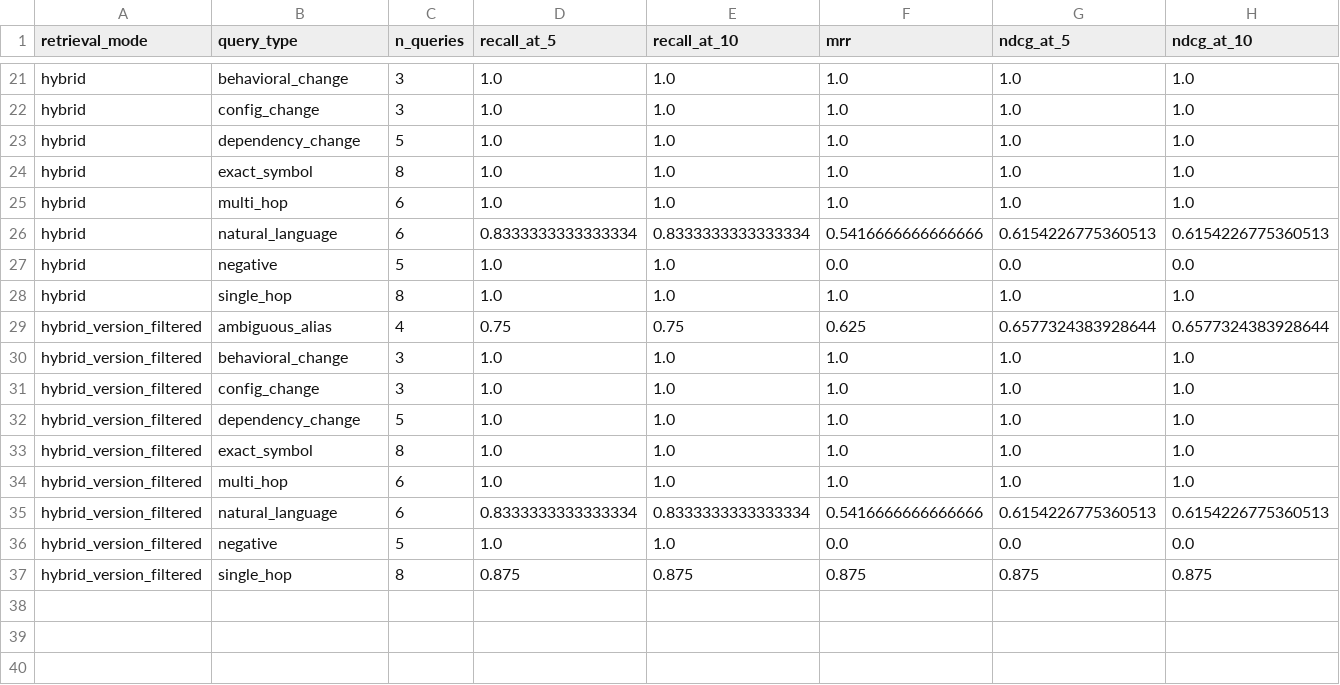
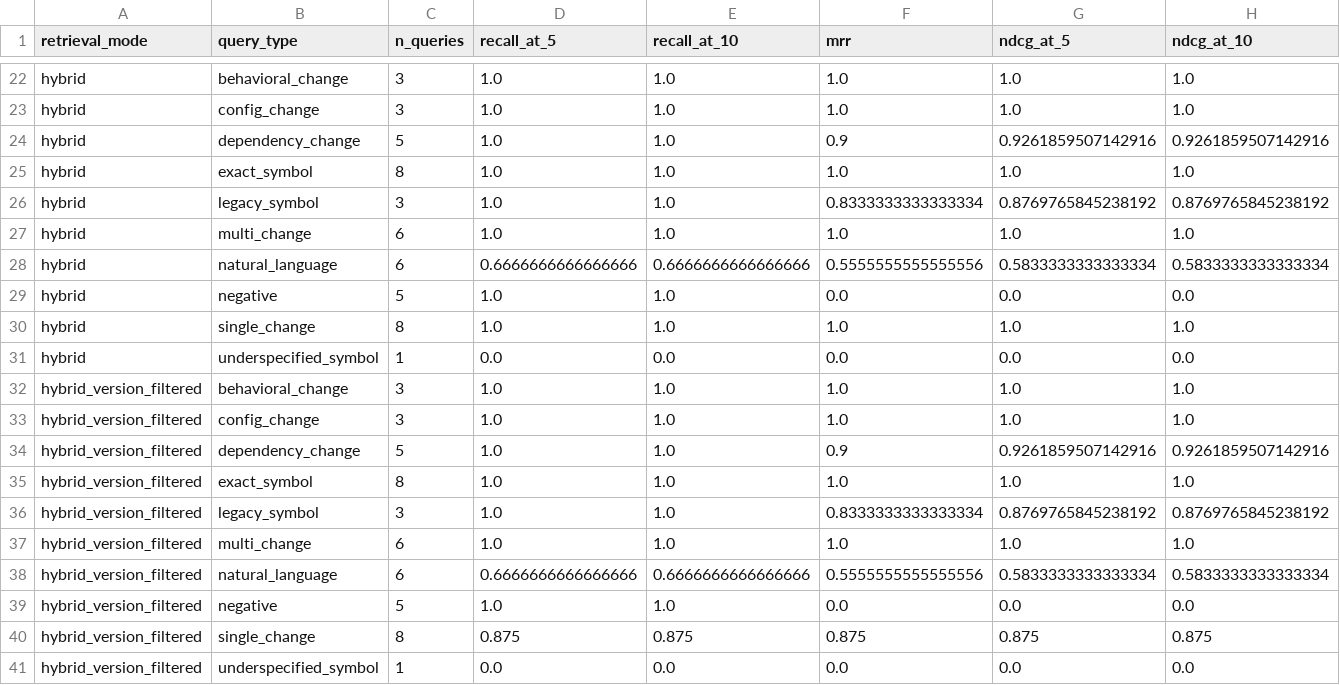
Before and after one commit to KianaShi/AI-Software_Version_Migration_Assistant, a CSV file: data/benchmark/per_query_type_results.csv, drawn as a sheet; only a part is shown, gaps mark what is left out; the diff covers the shown part only.

Commit message:
Validate and remediate Pydantic gold benchmark
Stage 8A remediation, not a score-improvement pass -- Hybrid Recall@5
went down (0.958 -> 0.938) as a direct, examined result of correcting
labels; correct labels over attractive scores.

- Factual fixes: q_dep_04 (to_camel really maps to to_pascal),
  q_single_08 (real v1 API is schema(), not json_schema())
- Migration-action completeness: parse_obj_as/parse_file/from_orm now
  state the real recommended action, not just "deprecated"; audited all
  11 DEPRECATED/MOVED records, 0 remain status-only
  (data/gold/deprecated_action_audit.md)
- Taxonomy: multi_hop/single_hop -> multi_change/single_change (one
  version transition, not true multi-hop); ambiguous_alias split into
  underspecified_symbol (q_amb_01) / legacy_symbol (q_amb_02-04)
- ChangeType.BEHAVIOR_CHANGED applied to __eq__/dataclasses facts;
  audited every change_type usage in src/aggregation/ -- no code changes
  needed, existing equality/whitelist logic is already generic and
  conservative by construction (2 new regression tests)
- Stability evidence for negative queries via chunk_id, after a
  feasibility check confirmed no extraction-pipeline changes needed
- Minimal VersionPrecision (MAJOR/MINOR/PATCH), not full SemVer
- Fixed a methodology bug in the failure-diagnosis script itself:
  retrieve_hybrid()'s RRF pool size scales with top_k, so a wider
  diagnostic call was producing a different fused ranking than the real
  benchmark call for some queries

147 tests passing (+7), same 5 pre-existing unrelated failures.

Gold set is corrected and self-consistent but NOT frozen/v1 -- pending
your review of the v2 checklist.

See docs/entity-aggregation-log.md "Stage 8A (continued)" for detail.

```diff
--- a/data/benchmark/per_query_type_results.csv
+++ b/data/benchmark/per_query_type_results.csv
@@ -22,16 +23,19 @@ hybrid,behavioral_change,3,1.0,1.0,1.0,1.0,1.0
 hybrid,config_change,3,1.0,1.0,1.0,1.0,1.0
-hybrid,dependency_change,5,1.0,1.0,1.0,1.0,1.0
+hybrid,dependency_change,5,1.0,1.0,0.9,0.9261859507142916,0.9261859507142916
 hybrid,exact_symbol,8,1.0,1.0,1.0,1.0,1.0
-hybrid,multi_hop,6,1.0,1.0,1.0,1.0,1.0
-hybrid,natural_language,6,0.8333333333333334,0.8333333333333334,0.5416666666666666,0.6154226775360513,0.6154226775360513
+hybrid,legacy_symbol,3,1.0,1.0,0.8333333333333334,0.8769765845238192,0.8769765845238192
+hybrid,multi_change,6,1.0,1.0,1.0,1.0,1.0
+hybrid,natural_language,6,0.6666666666666666,0.6666666666666666,0.5555555555555556,0.5833333333333334,0.5833333333333334
 hybrid,negative,5,1.0,1.0,0.0,0.0,0.0
-hybrid,single_hop,8,1.0,1.0,1.0,1.0,1.0
-hybrid_version_filtered,ambiguous_alias,4,0.75,0.75,0.625,0.6577324383928644,0.6577324383928644
+hybrid,single_change,8,1.0,1.0,1.0,1.0,1.0
+hybrid,underspecified_symbol,1,0.0,0.0,0.0,0.0,0.0
 hybrid_version_filtered,behavioral_change,3,1.0,1.0,1.0,1.0,1.0
 hybrid_version_filtered,config_change,3,1.0,1.0,1.0,1.0,1.0
-hybrid_version_filtered,dependency_change,5,1.0,1.0,1.0,1.0,1.0
+hybrid_version_filtered,dependency_change,5,1.0,1.0,0.9,0.9261859507142916,0.9261859507142916
 hybrid_version_filtered,exact_symbol,8,1.0,1.0,1.0,1.0,1.0
-hybrid_version_filtered,multi_hop,6,1.0,1.0,1.0,1.0,1.0
-hybrid_version_filtered,natural_language,6,0.8333333333333334,0.8333333333333334,0.5416666666666666,0.6154226775360513,0.6154226775360513
+hybrid_version_filtered,legacy_symbol,3,1.0,1.0,0.8333333333333334,0.8769765845238192,0.8769765845238192
+hybrid_version_filtered,multi_change,6,1.0,1.0,1.0,1.0,1.0
+hybrid_version_filtered,natural_language,6,0.6666666666666666,0.6666666666666666,0.5555555555555556,0.5833333333333334,0.5833333333333334
 hybrid_version_filtered,negative,5,1.0,1.0,0.0,0.0,0.0
-hybrid_version_filtered,single_hop,8,0.875,0.875,0.875,0.875,0.875
+hybrid_version_filtered,single_change,8,0.875,0.875,0.875,0.875,0.875
+hybrid_version_filtered,underspecified_symbol,1,0.0,0.0,0.0,0.0,0.0
```
Also changed, not shown: 4 added rows, 3 removed rows and 24 edited cells elsewhere in this file, data/benchmark/aggregate_results.csv, data/benchmark/per_query_results.csv, 15 other files.
